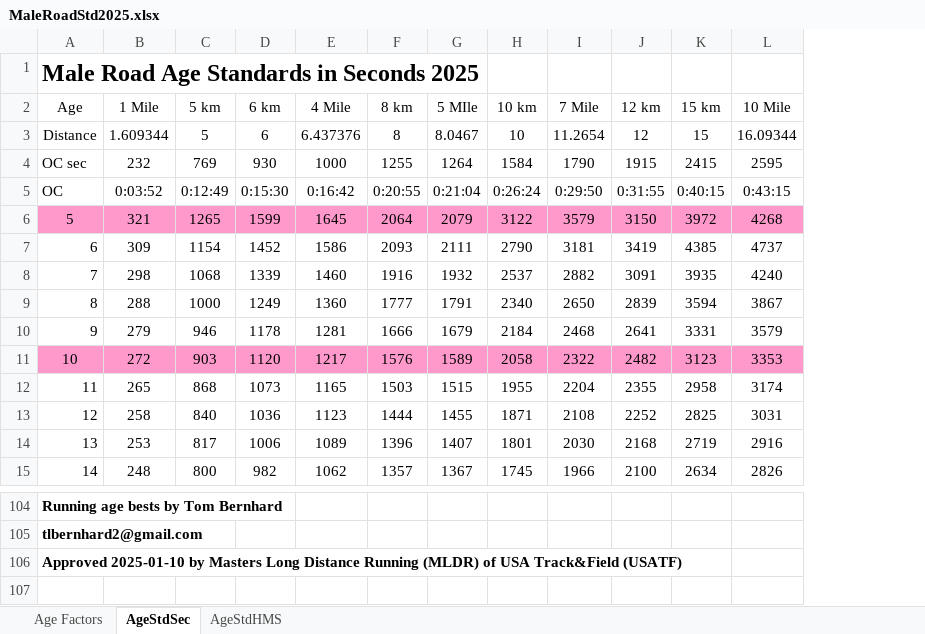
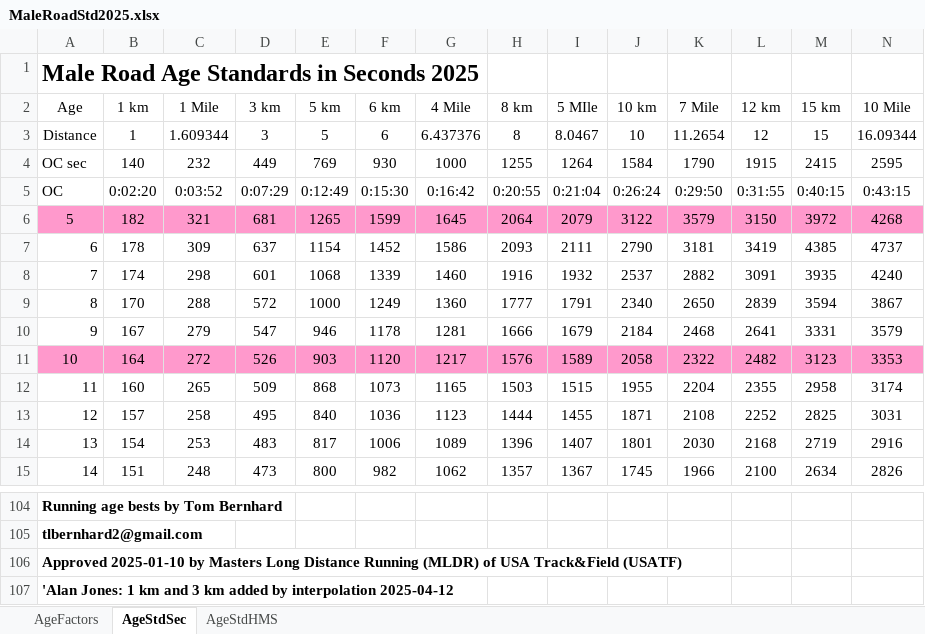
Before and after one commit to AlanLyttonJones/Age-Grade-Tables, an Excel workbook: 2025 Files/MaleRoadStd2025.xlsx, sheet AgeStdSec, drawn as a sheet; only a part is shown, gaps mark what is left out; values as stored, in another font and other column widths than the file's, no borders; rows hold the shown columns only; the diff names each change by its address in the sheet, - before the commit and + after, or states it on an @@ line.

```diff
--- a/2025 Files/MaleRoadStd2025.xlsx (sheet AgeStdSec)
+++ b/2025 Files/MaleRoadStd2025.xlsx (sheet AgeStdSec)
-sheet tab: Age Factors
+sheet tab: AgeFactors
+column B (1 km), rows 3-15: 1 | 140 | 0:02:20 | 182 | 178 | 174 | 170 | 167 | 164 | 160 | 157 | 154 | 151
+column D (3 km), rows 3-15: 3 | 449 | 0:07:29 | 681 | 637 | 601 | 572 | 547 | 526 | 509 | 495 | 483 | 473
+row 107: 'Alan Jones: 1 km and 3 km added by interpolation 2025-04-12
```
Also changed, not shown: sheet AgeStdHMS, formulas that keep their value, charts or pictures, 2025 Files/FemaleRoadStd2025.xlsx, 2025 Files/femaleRoad2025.xlsx, 1 other file.
